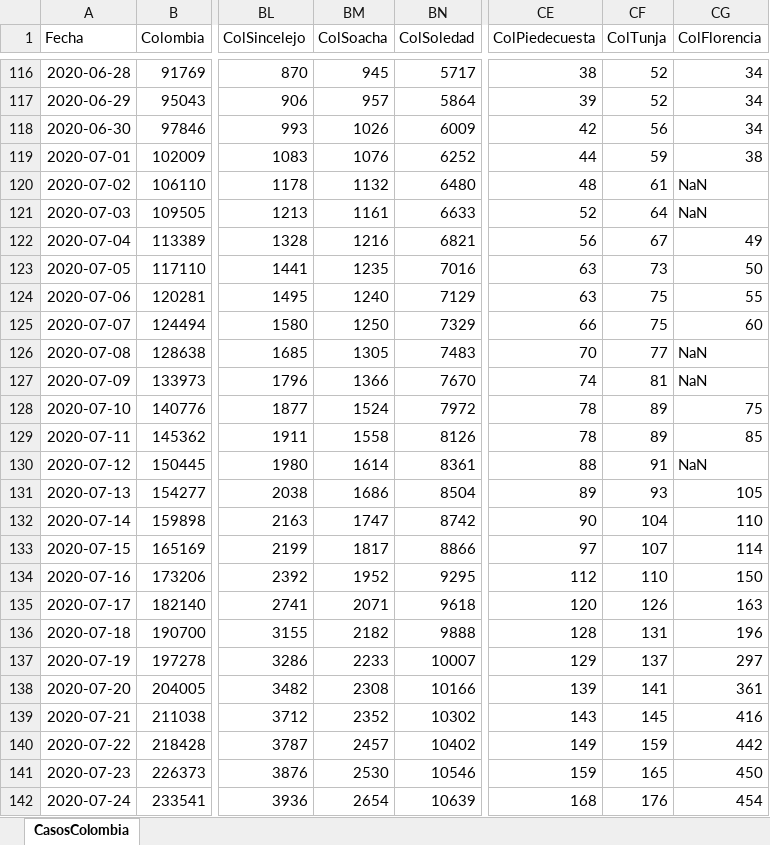
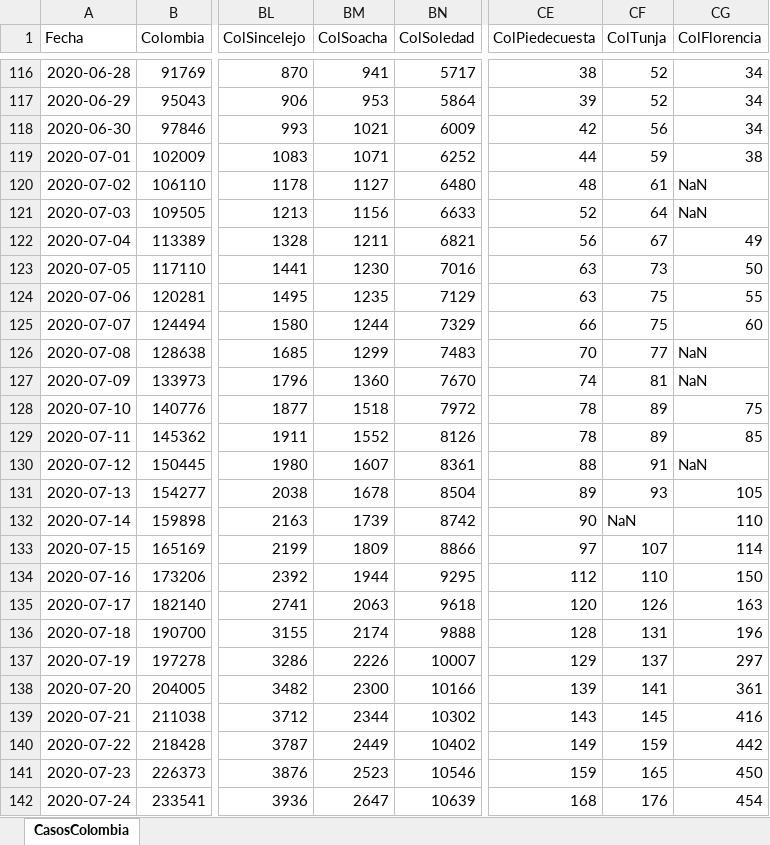
Before and after one commit to 1Alacer/covid, an Excel workbook: CasosColombia.xlsx, sheet CasosColombia, drawn as a sheet; only a part is shown, gaps mark what is left out; values as stored, in another font and other column widths than the file's, no borders; the diff covers the shown part only; the diff names each change by its address in the sheet, - before the commit and + after, or states it on an @@ line.

```diff
--- a/CasosColombia.xlsx (sheet CasosColombia)
+++ b/CasosColombia.xlsx (sheet CasosColombia)
-BM116 (ColSoacha): 945
+BM116 (ColSoacha): 941
-BM117 (ColSoacha): 957
+BM117 (ColSoacha): 953
-BM118 (ColSoacha): 1026
+BM118 (ColSoacha): 1021
-BM119 (ColSoacha): 1076
+BM119 (ColSoacha): 1071
-BM120 (ColSoacha): 1132
+BM120 (ColSoacha): 1127
-BM121 (ColSoacha): 1161
+BM121 (ColSoacha): 1156
-BM122 (ColSoacha): 1216
+BM122 (ColSoacha): 1211
-BM123 (ColSoacha): 1235
+BM123 (ColSoacha): 1230
-BM124 (ColSoacha): 1240
+BM124 (ColSoacha): 1235
-BM125 (ColSoacha): 1250
+BM125 (ColSoacha): 1244
-BM126 (ColSoacha): 1305
+BM126 (ColSoacha): 1299
-BM127 (ColSoacha): 1366
+BM127 (ColSoacha): 1360
-BM128 (ColSoacha): 1524
+BM128 (ColSoacha): 1518
-BM129 (ColSoacha): 1558
+BM129 (ColSoacha): 1552
-BM130 (ColSoacha): 1614
+BM130 (ColSoacha): 1607
-BM131 (ColSoacha): 1686
+BM131 (ColSoacha): 1678
-BM132 (ColSoacha): 1747
+BM132 (ColSoacha): 1739
-CF132 (ColTunja): 104
+CF132 (ColTunja): NaN
-BM133 (ColSoacha): 1817
+BM133 (ColSoacha): 1809
-BM134 (ColSoacha): 1952
+BM134 (ColSoacha): 1944
-BM135 (ColSoacha): 2071
+BM135 (ColSoacha): 2063
-BM136 (ColSoacha): 2182
+BM136 (ColSoacha): 2174
-BM137 (ColSoacha): 2233
+BM137 (ColSoacha): 2226
-BM138 (ColSoacha): 2308
+BM138 (ColSoacha): 2300
-BM139 (ColSoacha): 2352
+BM139 (ColSoacha): 2344
-BM140 (ColSoacha): 2457
+BM140 (ColSoacha): 2449
-BM141 (ColSoacha): 2530
+BM141 (ColSoacha): 2523
-BM142 (ColSoacha): 2654
+BM142 (ColSoacha): 2647
```
Also changed, not shown: 1 added row and 82 edited cells elsewhere in this sheet, 1 other file.
